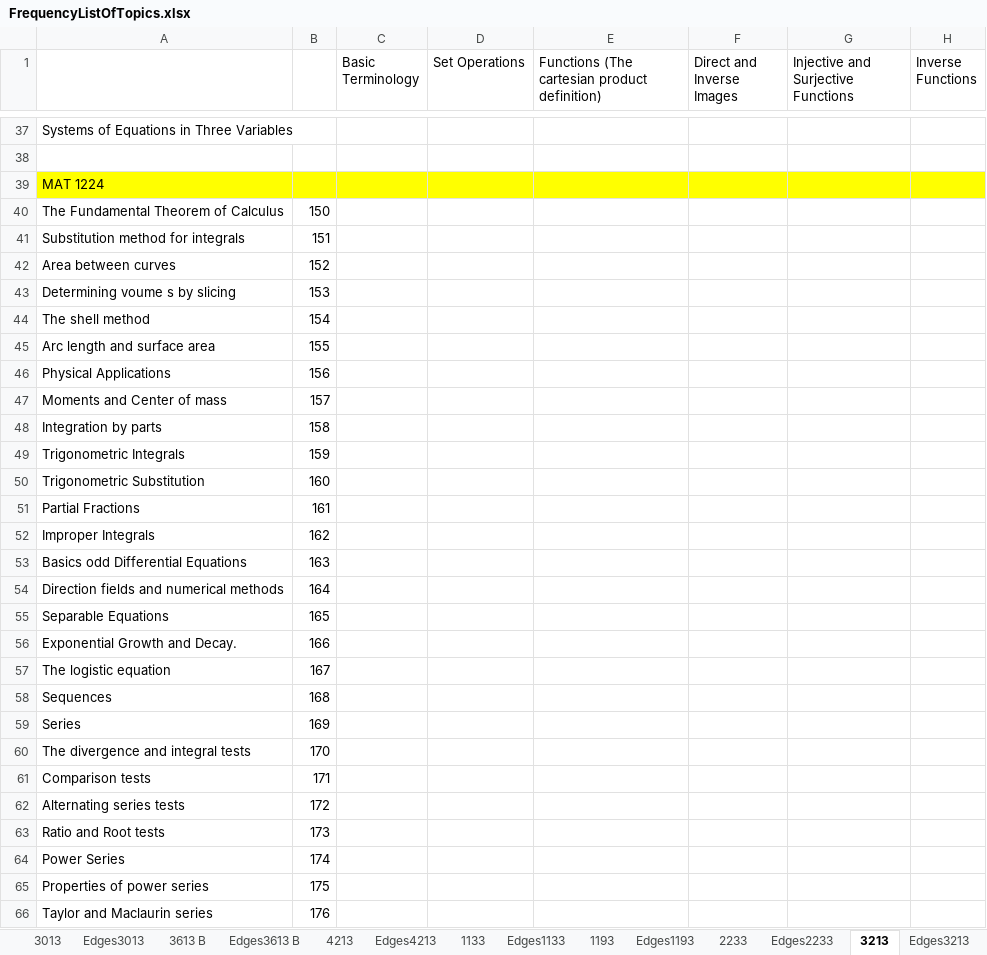
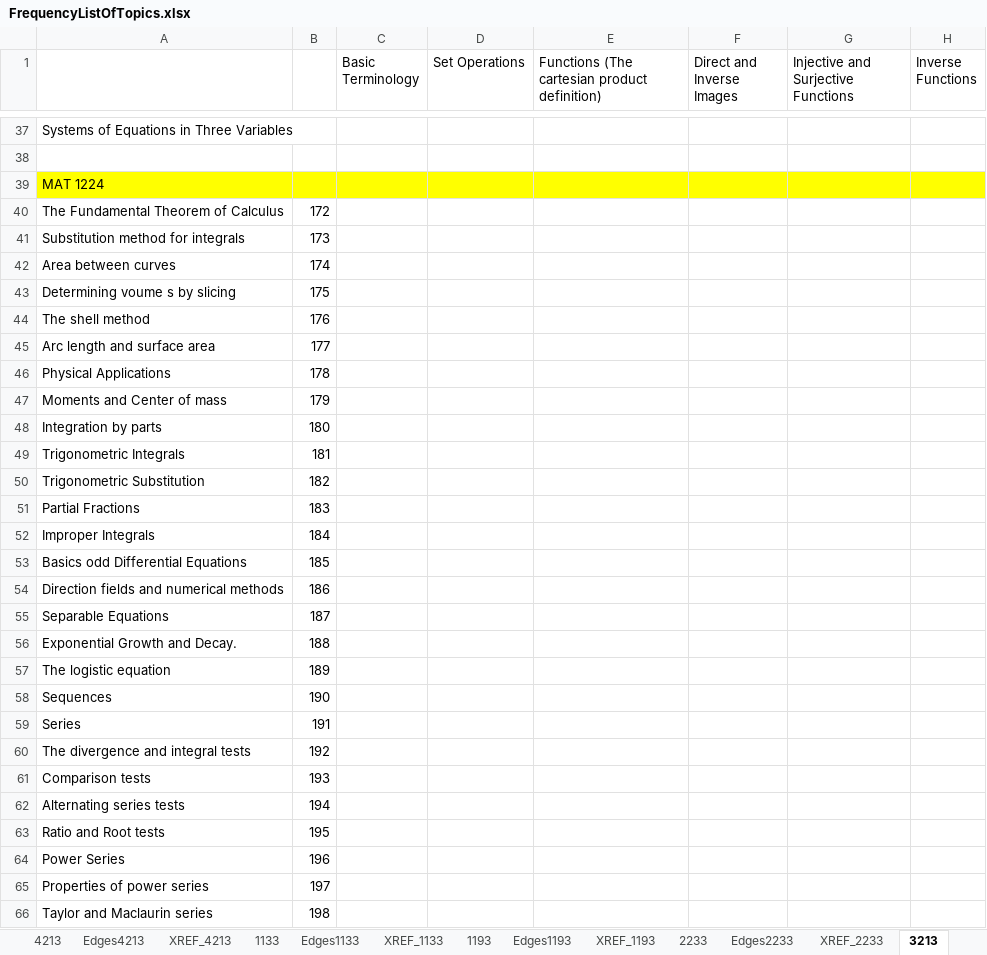
Before and after one commit to biomathematicus/MathCurriculum, an Excel workbook: Data/FrequencyListOfTopics.xlsx, sheet 3213, drawn as a sheet; only a part is shown, gaps mark what is left out; values as stored, in another font and other column widths than the file's, no borders; the diff covers the shown part only; the diff names each change by its address in the sheet, - before the commit and + after, or states it on an @@ line.

```diff
--- a/Data/FrequencyListOfTopics.xlsx (sheet 3213)
+++ b/Data/FrequencyListOfTopics.xlsx (sheet 3213)
-sheet tab: 3613 B
+sheet tab: XREF_4213
+sheet tab: XREF_1133
+sheet tab: XREF_1193
+sheet tab: XREF_2233
-B40: 150
+B40: 172
-B41: 151
+B41: 173
-B42: 152
+B42: 174
-B43: 153
+B43: 175
-B44: 154
+B44: 176
-B45: 155
+B45: 177
-B46: 156
+B46: 178
-B47: 157
+B47: 179
-B48: 158
+B48: 180
-B49: 159
+B49: 181
-B50: 160
+B50: 182
-B51: 161
+B51: 183
-B52: 162
+B52: 184
-B53: 163
+B53: 185
-B54: 164
+B54: 186
-B55: 165
+B55: 187
-B56: 166
+B56: 188
-B57: 167
+B57: 189
-B58: 168
+B58: 190
-B59: 169
+B59: 191
-B60: 170
+B60: 192
-B61: 171
+B61: 193
-B62: 172
+B62: 194
-B63: 173
+B63: 195
-B64: 174
+B64: 196
-B65: 175
+B65: 197
-B66: 176
+B66: 198
```
Also changed, not shown: 1 added row, 1 removed row and 66 edited cells elsewhere in this sheet, sheet Edges3213, sheet Edges1053, sheet Edges1214, sheet Edges1193, sheet Edges1023, sheet Edges4213, 25 more sheets, other sheet tabs, formulas that keep their value, charts or pictures, 3 other files.
